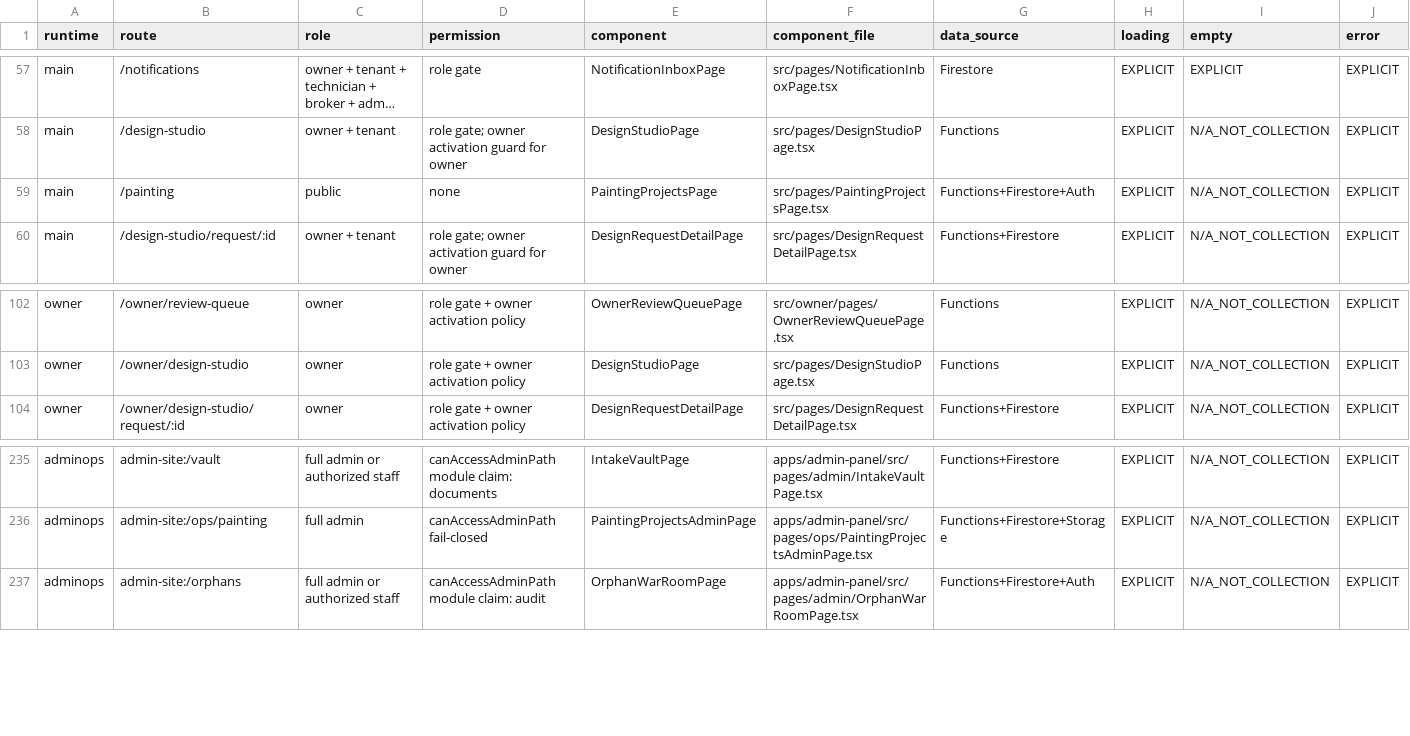
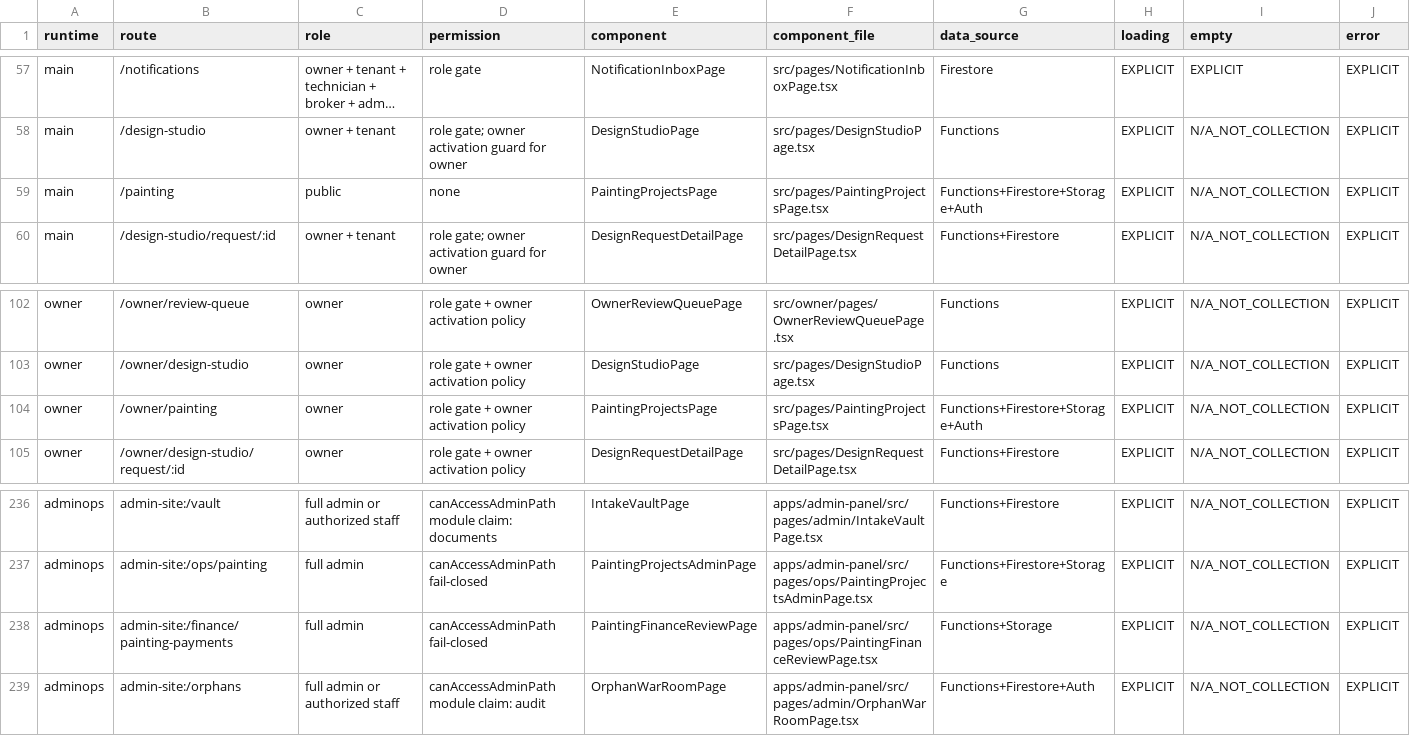
Before and after one commit to rashidpvt420-lang/bin-group-super-app, a CSV file: audit/phase-2-route-screen-inventory.csv, drawn as a sheet; only a part is shown, gaps mark what is left out; long unchanged cells end in …; rows hold the shown columns only; the diff names each change by its address in the sheet, - before the commit and + after, or states it on an @@ line.

Commit message:
feat(painting): step 3 rebuilt on main b5f70826 (#1904)

```diff
--- a/audit/phase-2-route-screen-inventory.csv
+++ b/audit/phase-2-route-screen-inventory.csv
-G59 (data_source): Functions+Firestore+Auth
+G59 (data_source): Functions+Firestore+Storage+Auth
+row 104: owner | /owner/painting | owner | role gate + owner activation policy | PaintingProjectsPage | src/pages/PaintingProjectsPage.tsx | Functions+Firestore+Storage+Auth | EXPLICIT | N/A_NOT_COLLECTION | EXPLICIT
+row 238: adminops | admin-site:/finance/painting-payments | full admin | canAccessAdminPath fail-closed | PaintingFinanceReviewPage | apps/admin-panel/src/pages/ops/PaintingFinanceReviewPage.tsx | Functions+Storage | EXPLICIT | N/A_NOT_COLLECTION | EXPLICIT
```
Also changed, not shown: 22 other files.
